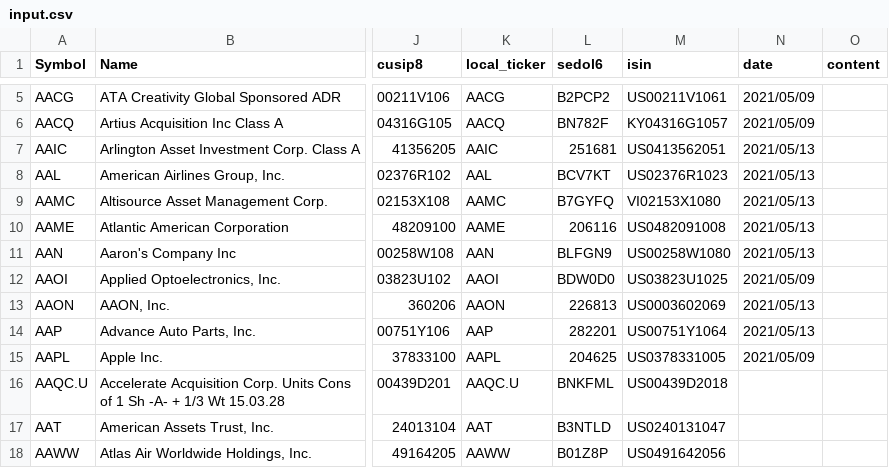
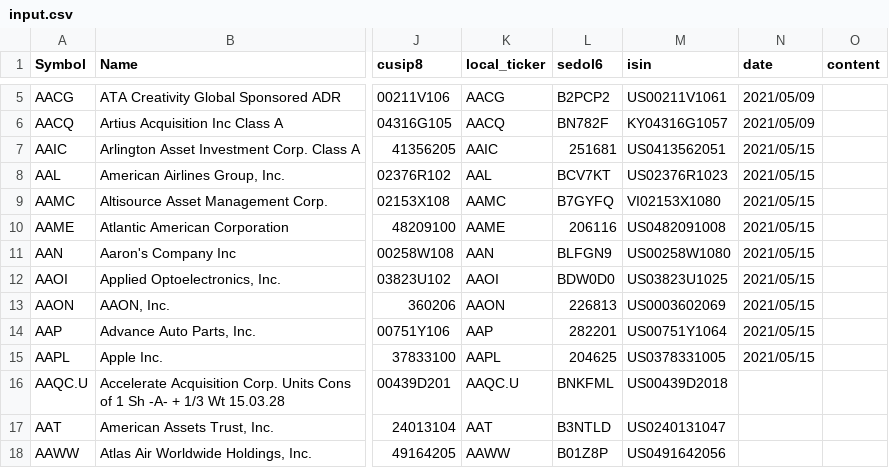
Before and after one commit to Nicola-Maria-Fiore/spiders, a CSV file: resources/input.csv, drawn as a sheet; only a part is shown, gaps mark what is left out; the diff names each change by its address in the sheet, - before the commit and + after, or states it on an @@ line.

```diff
--- a/resources/input.csv
+++ b/resources/input.csv
-N7:N11 (date): 2021/05/13
+N7:N11 (date): 2021/05/15
-N12 (date): 2021/05/09
+N12 (date): 2021/05/15
-N13:N14 (date): 2021/05/13
+N13:N14 (date): 2021/05/15
-N15 (date): 2021/05/09
+N15 (date): 2021/05/15
```
Also changed, not shown: 3 other files.
